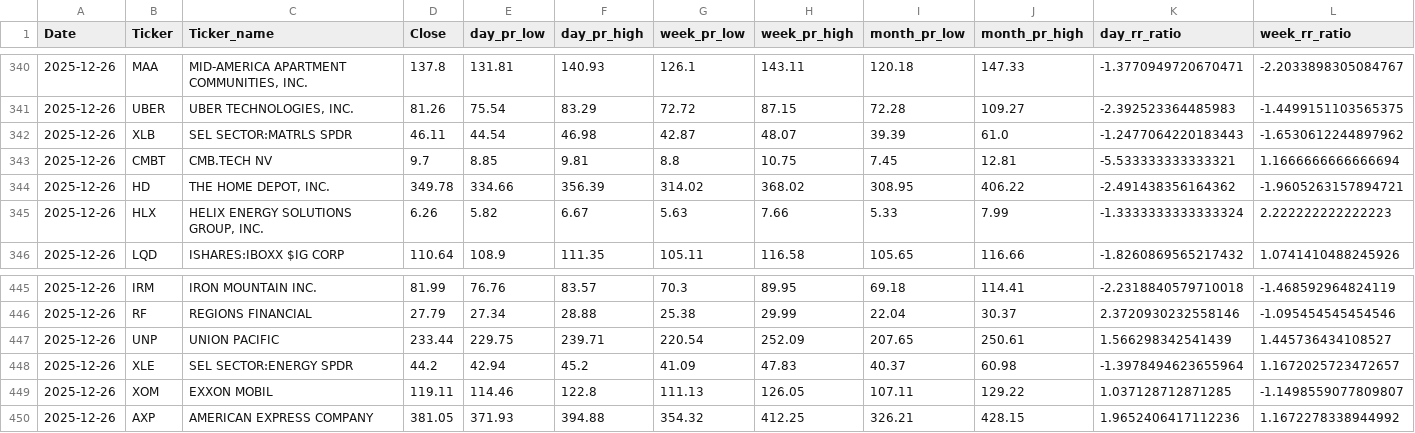
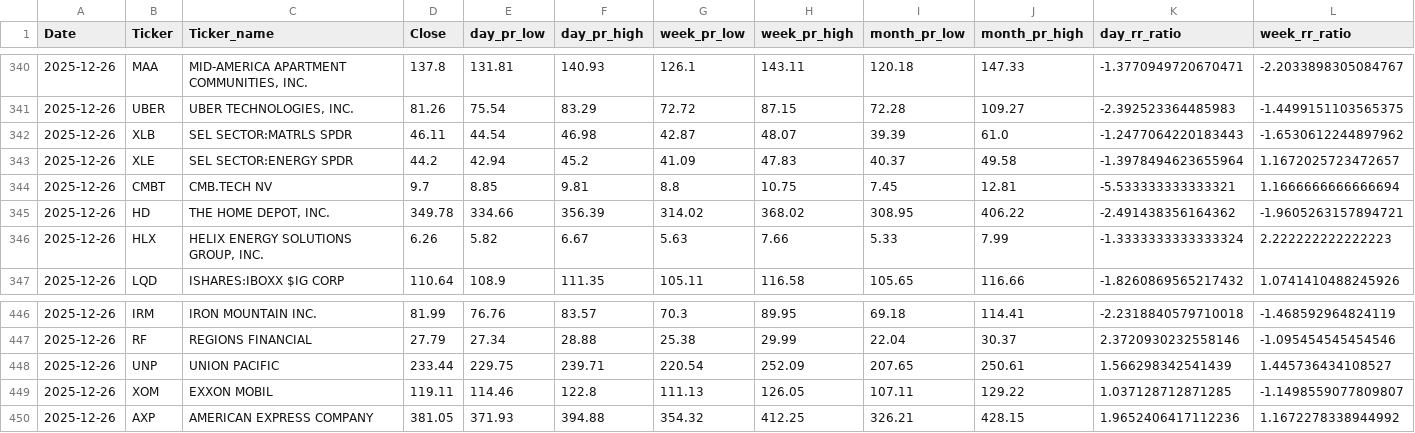
Before and after one commit to MarkmentumResearch/Demo, a CSV file: data/model_score_calc.csv, drawn as a sheet; only a part is shown, gaps mark what is left out; removed rows and columns are numbered as before the commit, all else as after; rows hold the shown columns only; the diff names each change by its address in the sheet, - before the commit and + after, or states it on an @@ line.

```diff
--- a/data/model_score_calc.csv
+++ b/data/model_score_calc.csv
+row 343: 2025-12-26 | XLE | SEL SECTOR:ENERGY SPDR | 44.2 | 42.94 | 45.2 | 41.09 | 47.83 | 40.37 | 49.58 | -1.3978494623655964 | 1.1672025723472657
-row 448: 2025-12-26 | XLE | SEL SECTOR:ENERGY SPDR | 44.2 | 42.94 | 45.2 | 41.09 | 47.83 | 40.37 | 60.98 | -1.3978494623655964 | 1.1672025723472657
```
Also changed, not shown: data/qry_graph_data_24.csv, data/qry_graph_data_25.csv, 25 other files.
